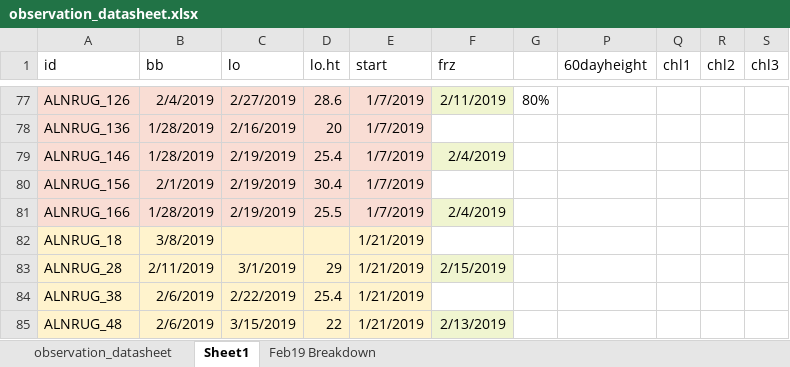
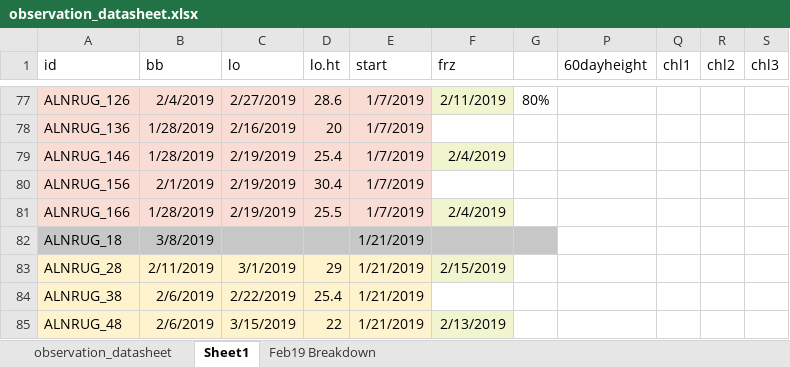
Before and after one commit to cchambe12/chillfreeze, an Excel workbook: data/observation_datasheet.xlsx, sheet Sheet1, drawn as a sheet; only a part is shown, gaps mark what is left out; values as stored, in another font and other column widths than the file's, no borders; the diff names each change by its address in the sheet, - before the commit and + after, or states it on an @@ line.

```diff
--- a/data/observation_datasheet.xlsx (sheet Sheet1)
+++ b/data/observation_datasheet.xlsx (sheet Sheet1)
-A82:E82 fill: #FFF3CD
+A82:E82 fill: #C7C7C7
-F82:G82 fill: none
+F82:G82 fill: #C7C7C7
```
Also changed, not shown: sheet observation_datasheet.
